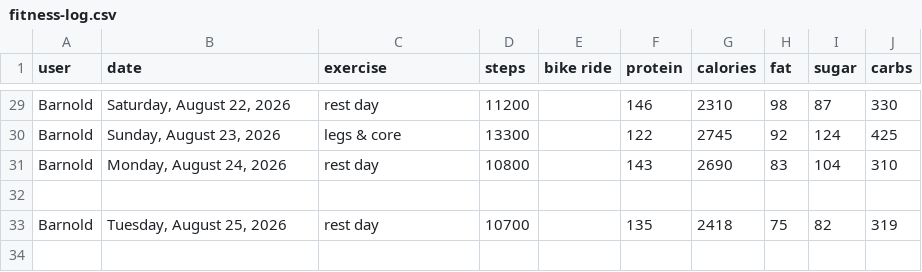
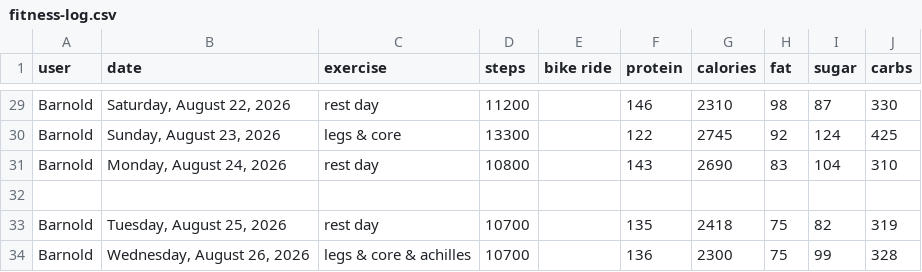
Before and after one commit to bcdatavis/fitness-tracker, a CSV file: log/fitness-log.csv, drawn as a sheet; only a part is shown, gaps mark what is left out; the diff names each change by its address in the sheet, - before the commit and + after, or states it on an @@ line.

Commit message:
Fitness Log Wednesday, August 26, 2026

```diff
--- a/log/fitness-log.csv
+++ b/log/fitness-log.csv
+row 34: Barnold | Wednesday, August 26, 2026 | legs & core & achilles | 10700 |  | 136 | 2300 | 75 | 99 | 328
```
